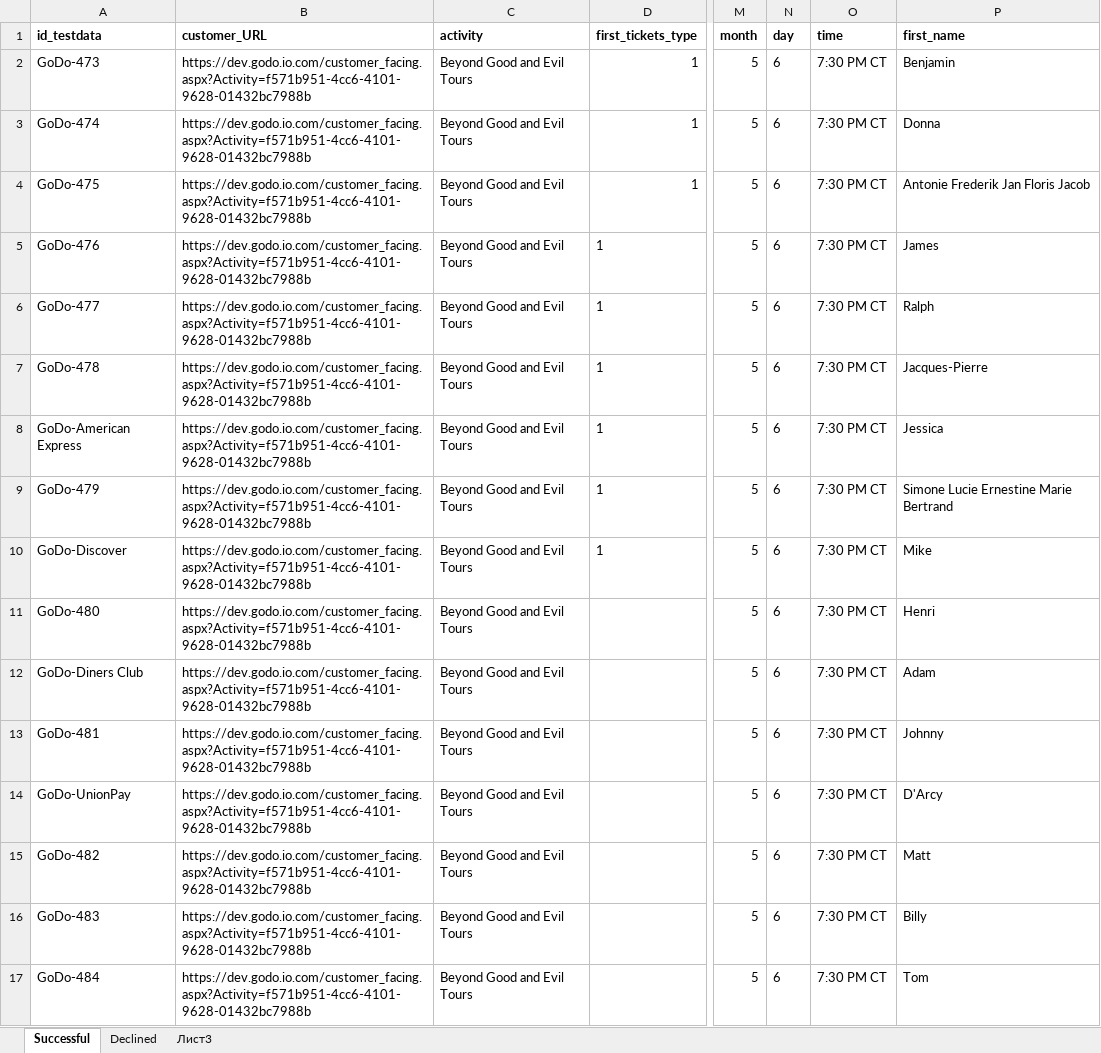
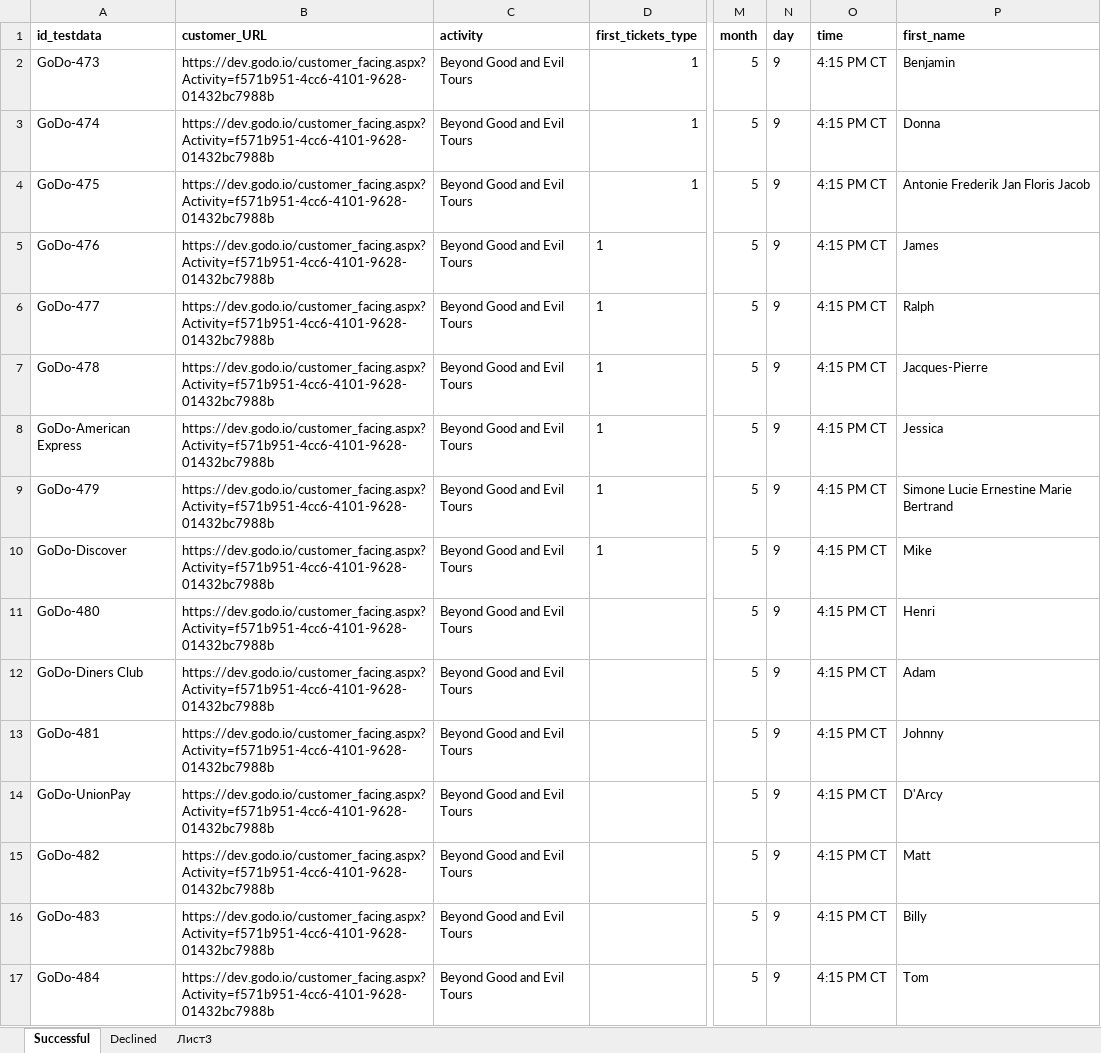
Before and after one commit to viktor8623/AutoTests, an Excel workbook: data/tickets.xlsx, sheet Successful, drawn as a sheet; only a part is shown, gaps mark what is left out; values as stored, in another font and other column widths than the file's, no borders; the diff names each change by its address in the sheet, - before the commit and + after, or states it on an @@ line.

```diff
--- a/data/tickets.xlsx (sheet Successful)
+++ b/data/tickets.xlsx (sheet Successful)
-B2:B17 (customer_URL): https://dev.godo.io.com/customer_facing.aspx?Activity=f571b951-4cc6-4101-9628-01432bc7988b
+B2:B17 (customer_URL): https://dev.godo.io/customer_facing.aspx?Activity=f571b951-4cc6-4101-9628-01432bc7988b
-N2:N17 (day): 6
+N2:N17 (day): 9
-O2:O17 (time): 7:30 PM CT
+O2:O17 (time): 4:15 PM CT
```
Also changed, not shown: sheet Declined, 9 other files.
